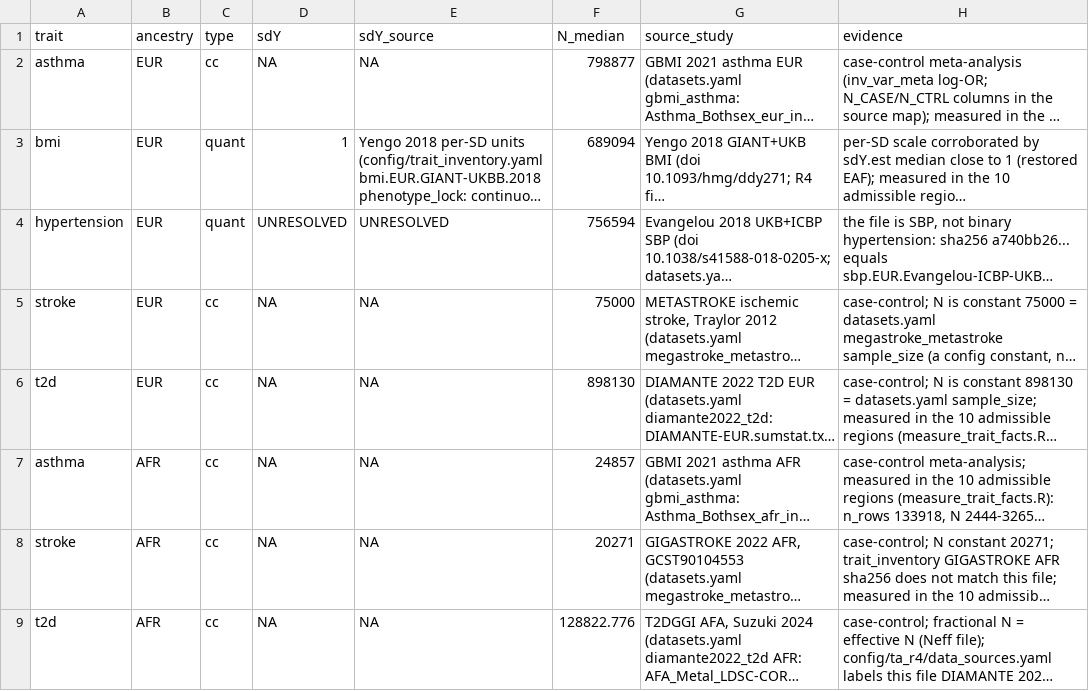
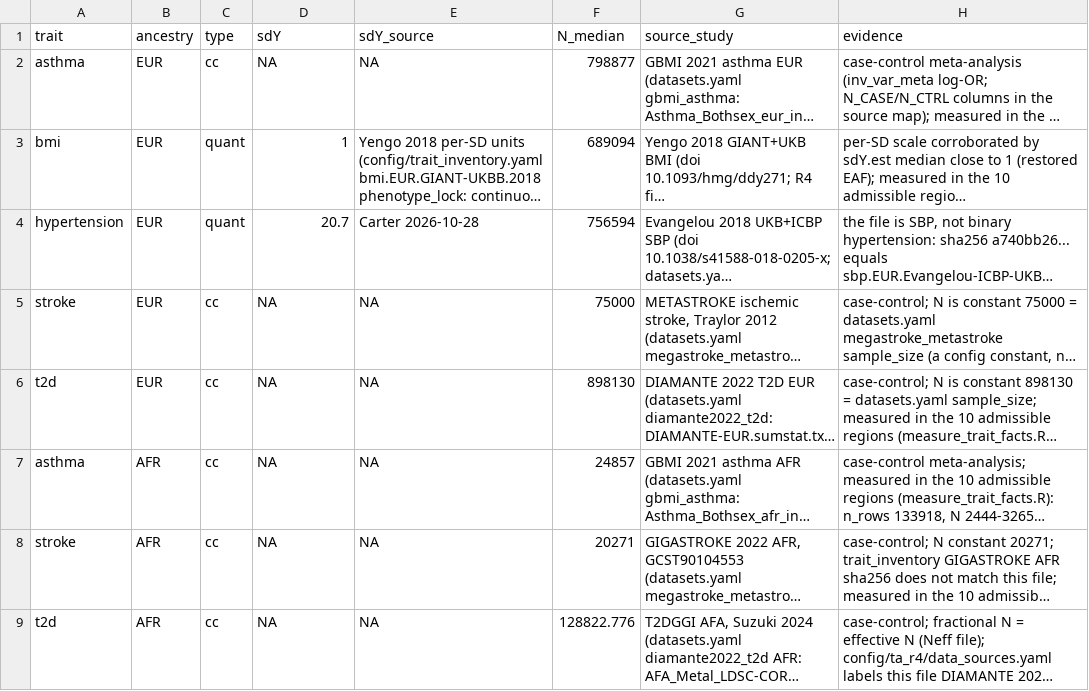
Before and after one commit to carter-clinton/coloc_analysis, a TSV file: config/ta_r4/trait_manifest.tsv, drawn as a sheet; long unchanged cells end in …; the diff names each change by its address in the sheet, - before the commit and + after, or states it on an @@ line.

```diff
--- a/config/ta_r4/trait_manifest.tsv
+++ b/config/ta_r4/trait_manifest.tsv
-D4 (sdY): UNRESOLVED
+D4 (sdY): 20.7
-E4 (sdY_source): UNRESOLVED
+E4 (sdY_source): Carter 2026-10-28
```
Also changed, not shown: 4 other files.
